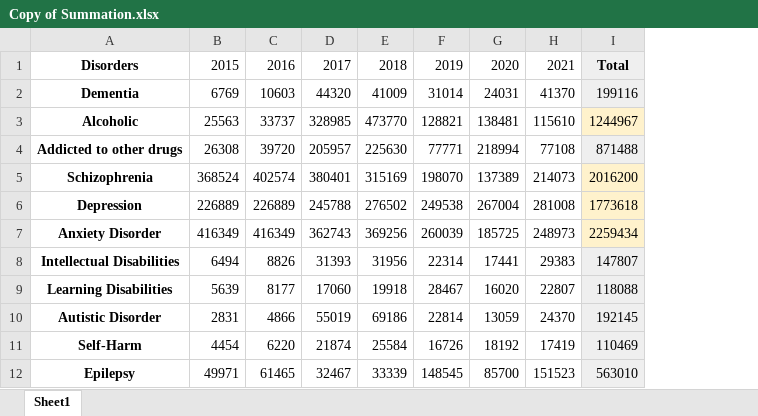
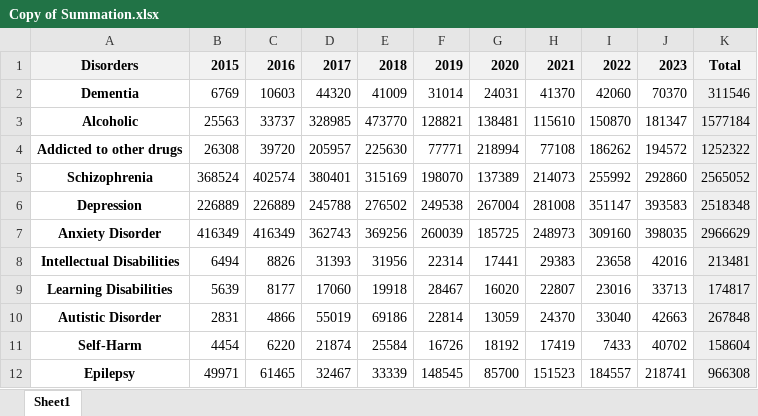
Before and after one commit to mill-ornrakorn/Spatiotemporal-epidemiology-and-analysis-of-mental-health-conditions-in-Thailand, an Excel workbook: data/Copy of Summation.xlsx, sheet Sheet1, drawn as a sheet; values as stored, in another font and other column widths than the file's, no borders; charts and pictures not drawn; removed rows and columns are numbered as before the commit, all else as after; the diff names each change by its address in the sheet, - before the commit and + after, or states it on an @@ line.

Commit message:
Update Copy of Summation.xlsx
y65-y66

```diff
--- a/data/Copy of Summation.xlsx (sheet Sheet1)
+++ b/data/Copy of Summation.xlsx (sheet Sheet1)
-column I, rows 1-12: Total | 199116 | 1244967 | 871488 | 2016200 | 1773618 | 2259434 | 147807 | 118088 | 192145 | 110469 | 563010
+column I, rows 1-12: 2022 | 42060 | 150870 | 186262 | 255992 | 351147 | 309160 | 23658 | 23016 | 33040 | 7433 | 184557
+column J, rows 1-12: 2023 | 70370 | 181347 | 194572 | 292860 | 393583 | 398035 | 42016 | 33713 | 42663 | 40702 | 218741
+column K, rows 1-12: Total | 311546 | 1577184 | 1252322 | 2565052 | 2518348 | 2966629 | 213481 | 174817 | 267848 | 158604 | 966308
-A1:H1 fill: none
+A1:H1 fill: #F2F2F2
-B1:H1 bold: off
+B1:H1 bold: on
```
Also changed, not shown: charts or pictures.
